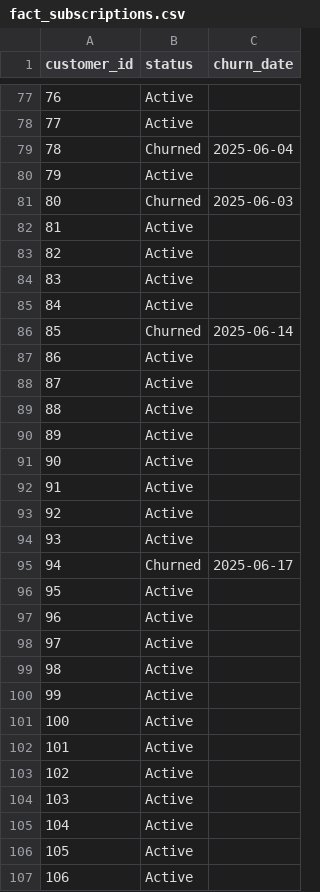
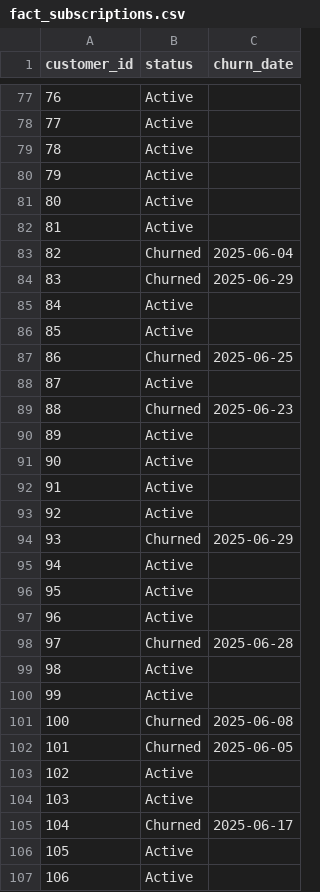
Before and after one commit to derb0mber01/SaaS_Churn_Prediction, a CSV file: data/fact_subscriptions.csv, drawn as a sheet; only a part is shown, gaps mark what is left out; the diff covers the shown part only.

```diff
--- a/data/fact_subscriptions.csv
+++ b/data/fact_subscriptions.csv
@@ -78,13 +78,13 @@ customer_id,status,churn_date
 77,Active,
-78,Churned,2025-06-04
+78,Active,
 79,Active,
-80,Churned,2025-06-03
+80,Active,
 81,Active,
-82,Active,
-83,Active,
+82,Churned,2025-06-04
+83,Churned,2025-06-29
 84,Active,
-85,Churned,2025-06-14
-86,Active,
+85,Active,
+86,Churned,2025-06-25
 87,Active,
-88,Active,
+88,Churned,2025-06-23
 89,Active,
@@ -93,14 +93,14 @@ customer_id,status,churn_date
 92,Active,
-93,Active,
-94,Churned,2025-06-17
+93,Churned,2025-06-29
+94,Active,
 95,Active,
 96,Active,
-97,Active,
+97,Churned,2025-06-28
 98,Active,
 99,Active,
-100,Active,
-101,Active,
+100,Churned,2025-06-08
+101,Churned,2025-06-05
 102,Active,
 103,Active,
-104,Active,
+104,Churned,2025-06-17
 105,Active,
```
Also changed, not shown: 147 edited cells elsewhere in this file, data/dim_customers.csv, data/fact_support_tickets.csv, 7 other files.
